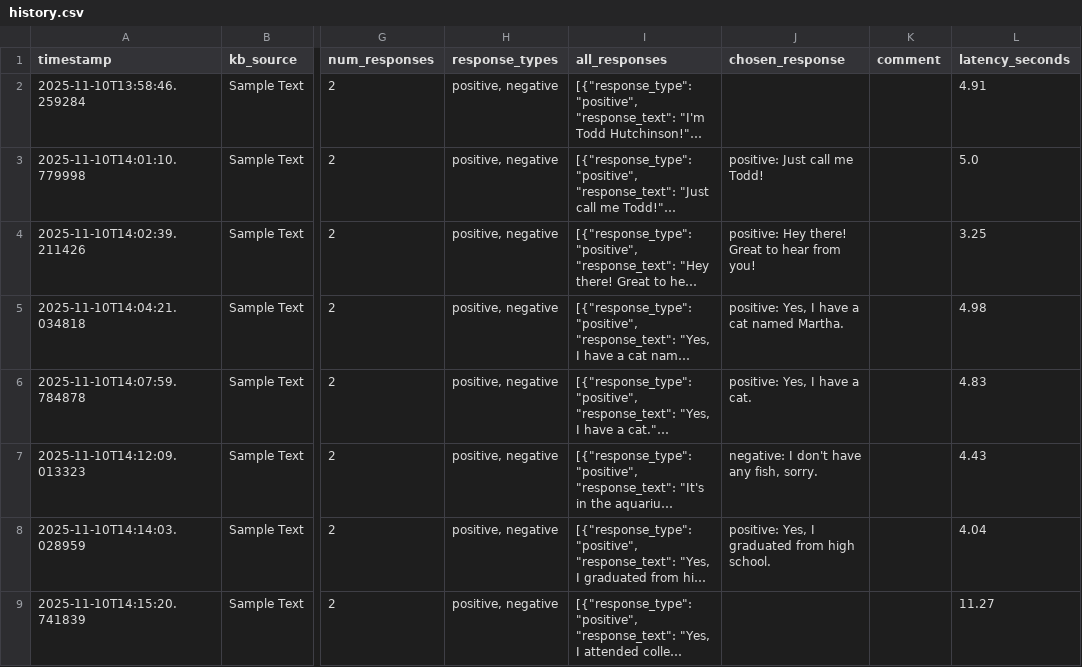
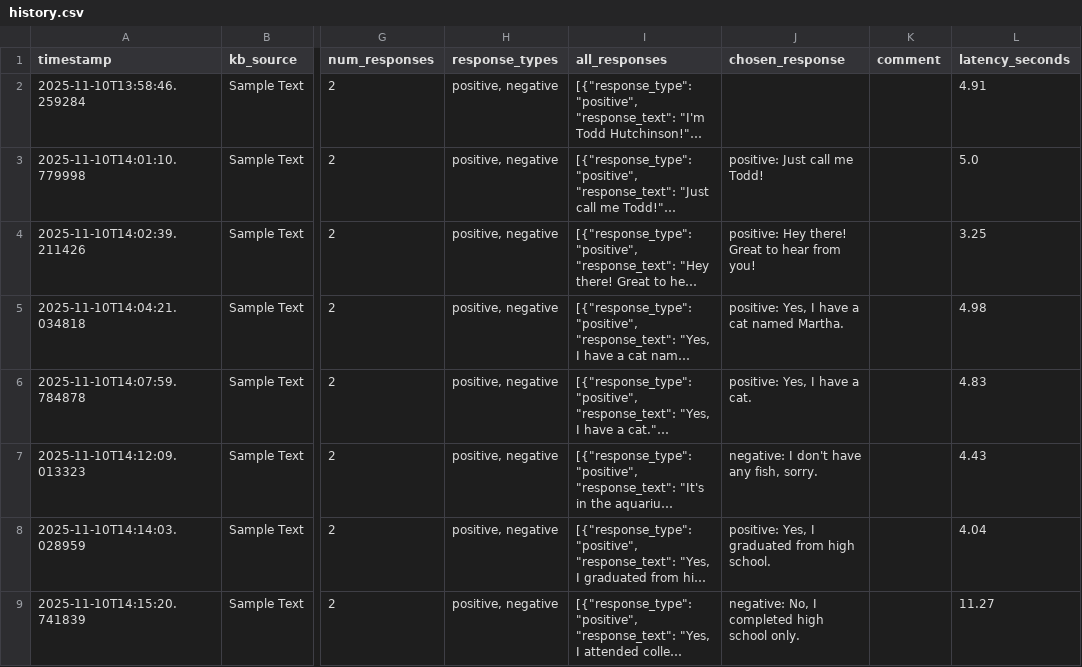
Before and after one commit to cds-cadl/Conversational-Bot, a CSV file: KB/Jenna/history.csv, drawn as a sheet; only a part is shown, gaps mark what is left out; long unchanged cells end in …; the diff names each change by its address in the sheet, - before the commit and + after, or states it on an @@ line.

Commit message:
Update Jenna/history.csv at 2025-11-10T14:15:52.808171

```diff
--- a/KB/Jenna/history.csv
+++ b/KB/Jenna/history.csv
-J9 (chosen_response): (empty)
+J9 (chosen_response): negative: No, I completed high school only.
```
